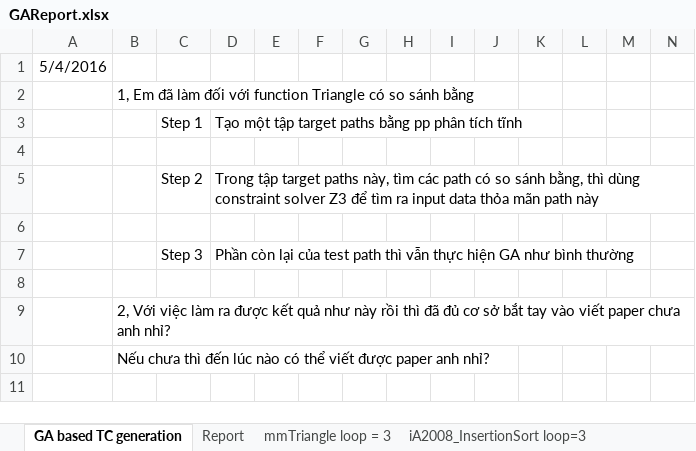
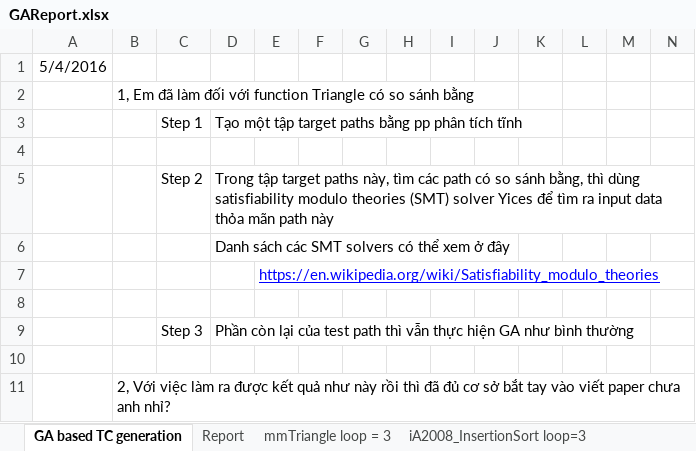
Before and after one commit to dinhngocthi/GAsource, an Excel workbook: src/report/GAReport.xlsx, sheet GA based TC generation, drawn as a sheet; only a part is shown; the shorter side is filled out with more unchanged rows; values as stored, in another font and other column widths than the file's, no borders; rows hold the shown columns only; the diff names each change by its address in the sheet, - before the commit and + after, or states it on an @@ line.

```diff
--- a/src/report/GAReport.xlsx (sheet GA based TC generation)
+++ b/src/report/GAReport.xlsx (sheet GA based TC generation)
-D5: …thì dùng constraint solver Z3 để tìm…
+D5: …thì dùng satisfiability modulo theories (SMT) solver Yices để tìm…
+row 6:  |  |  | Danh sách các SMT solvers có thể xem ở đây
+row 7:  |  |  |  | https://en.wikipedia.org/wiki/Satisfiability_modulo_theories
```
Also changed, not shown: sheet Report, 2 other files.
